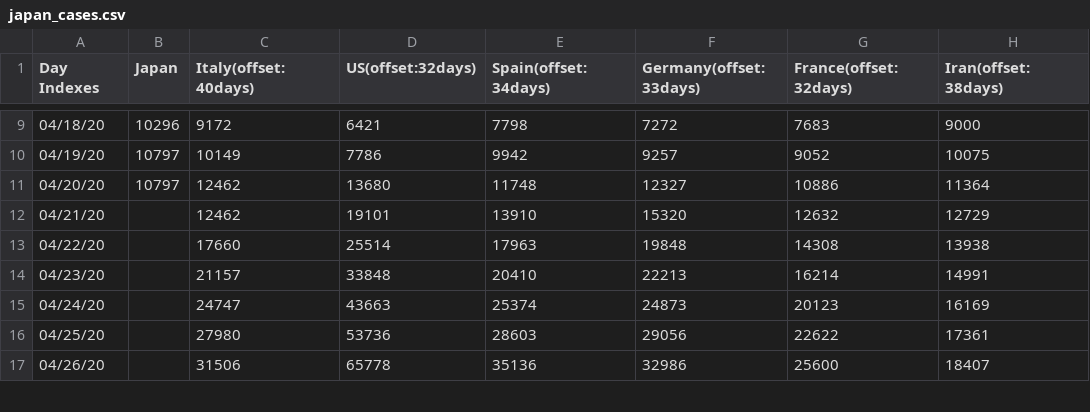
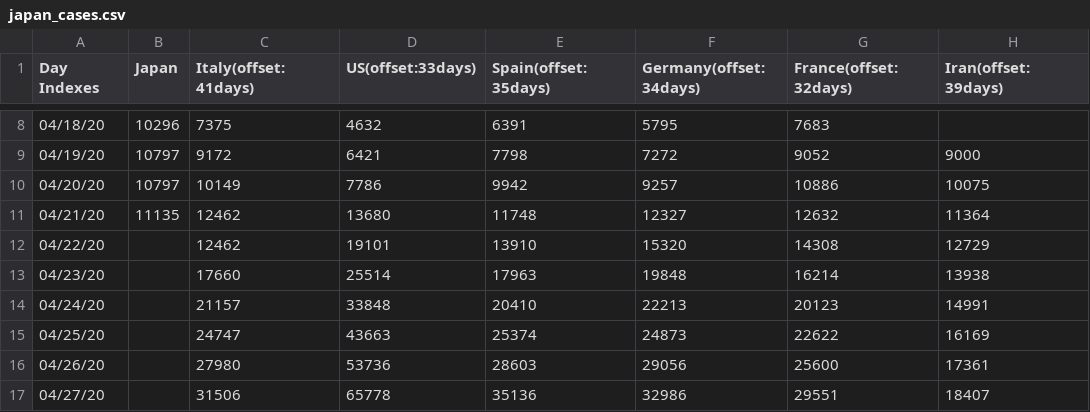
Before and after one commit to kmdsbng/COVID-19, a CSV file: converted_data/japan_cases.csv, drawn as a sheet; only a part is shown, gaps mark what is left out; the diff covers the shown part only.

Commit message:
update data

```diff
--- a/converted_data/japan_cases.csv
+++ b/converted_data/japan_cases.csv
@@ -1 +1 @@
-Day Indexes,Japan,Italy(offset:40days),US(offset:32days),Spain(offset:34days),Germany(offset:33days),France(offset:32days),Iran(offset:38days)
+Day Indexes,Japan,Italy(offset:41days),US(offset:33days),Spain(offset:35days),Germany(offset:34days),France(offset:32days),Iran(offset:39days)
@@ -9,9 +8,10 @@ Day Indexes,Japan,Italy(offset:40days),US(offset:32days),Spain(offset:34days),Ge
-04/18/20,10296,9172,6421,7798,7272,7683,9000
-04/19/20,10797,10149,7786,9942,9257,9052,10075
-04/20/20,10797,12462,13680,11748,12327,10886,11364
-04/21/20,,12462,19101,13910,15320,12632,12729
-04/22/20,,17660,25514,17963,19848,14308,13938
-04/23/20,,21157,33848,20410,22213,16214,14991
-04/24/20,,24747,43663,25374,24873,20123,16169
-04/25/20,,27980,53736,28603,29056,22622,17361
-04/26/20,,31506,65778,35136,32986,25600,18407
+04/18/20,10296,7375,4632,6391,5795,7683,
+04/19/20,10797,9172,6421,7798,7272,9052,9000
+04/20/20,10797,10149,7786,9942,9257,10886,10075
+04/21/20,11135,12462,13680,11748,12327,12632,11364
+04/22/20,,12462,19101,13910,15320,14308,12729
+04/23/20,,17660,25514,17963,19848,16214,13938
+04/24/20,,21157,33848,20410,22213,20123,14991
+04/25/20,,24747,43663,25374,24873,22622,16169
+04/26/20,,27980,53736,28603,29056,25600,17361
+04/27/20,,31506,65778,35136,32986,29551,18407
```
Also changed, not shown: 1 removed row and 59 edited cells elsewhere in this file.
